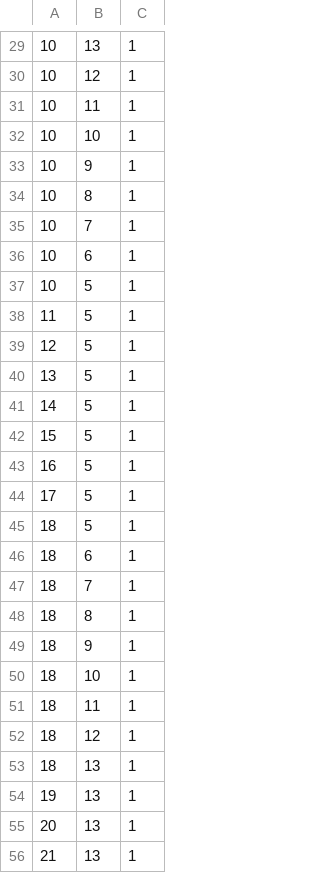
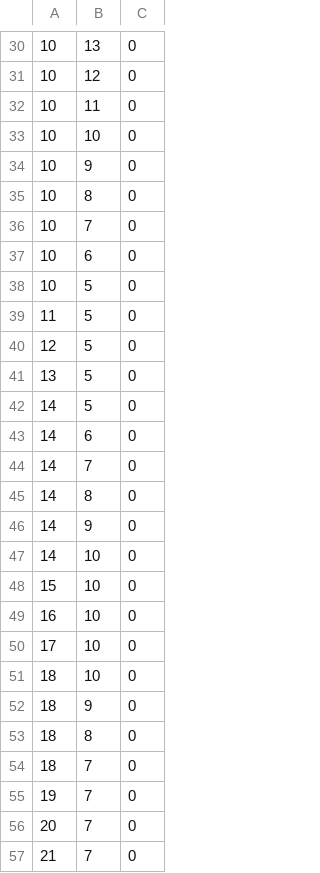
Before and after one commit to MindlessEntertainment/BiPolarTowerDefence, a CSV file: BiPolarTowerDefence/Content/Level1/Tiles.csv, drawn as a sheet; only a part is shown, gaps mark what is left out; the diff covers the shown part only.

```diff
--- a/BiPolarTowerDefence/Content/Level1/Tiles.csv
+++ b/BiPolarTowerDefence/Content/Level1/Tiles.csv
@@ -29,28 +30,28 @@
-10,13,1
-10,12,1
-10,11,1
-10,10,1
-10,9,1
-10,8,1
-10,7,1
-10,6,1
-10,5,1
-11,5,1
-12,5,1
-13,5,1
-14,5,1
-15,5,1
-16,5,1
-17,5,1
-18,5,1
-18,6,1
-18,7,1
-18,8,1
-18,9,1
-18,10,1
-18,11,1
-18,12,1
-18,13,1
-19,13,1
-20,13,1
-21,13,1
+10,13,0
+10,12,0
+10,11,0
+10,10,0
+10,9,0
+10,8,0
+10,7,0
+10,6,0
+10,5,0
+11,5,0
+12,5,0
+13,5,0
+14,5,0
+14,6,0
+14,7,0
+14,8,0
+14,9,0
+14,10,0
+15,10,0
+16,10,0
+17,10,0
+18,10,0
+18,9,0
+18,8,0
+18,7,0
+19,7,0
+20,7,0
+21,7,0
```
Also changed, not shown: 2 added rows, 12 removed rows and 41 edited cells elsewhere in this file, 1 other file.
